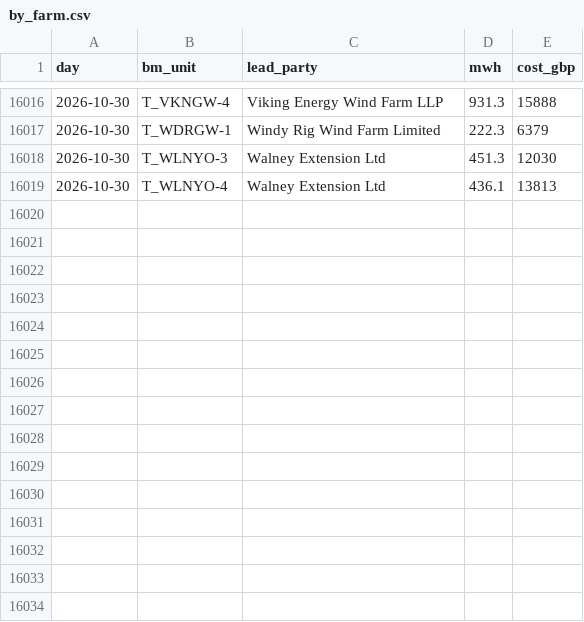
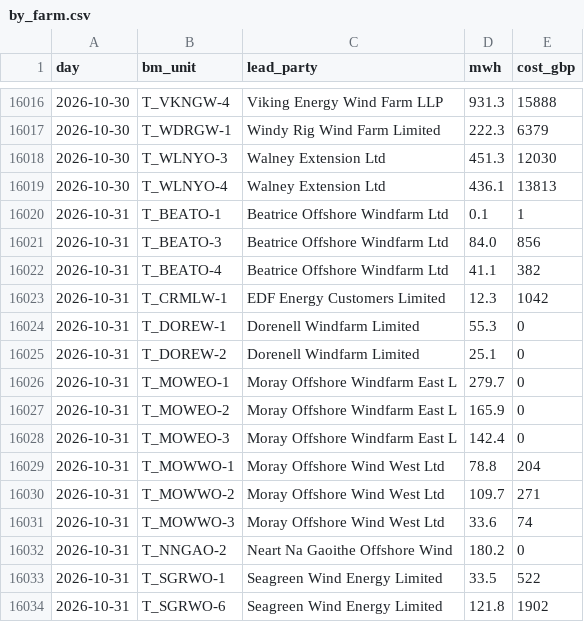
Before and after one commit to RafiHowlader2004/uk-wind-curtailment, a CSV file: data/by_farm.csv, drawn as a sheet; only a part is shown, gaps mark what is left out.

```diff
--- a/data/by_farm.csv
+++ b/data/by_farm.csv
@@ -16019 +16019,16 @@ day,bm_unit,lead_party,mwh,cost_gbp
 2026-10-30,T_WLNYO-4,Walney Extension Ltd,436.1,13813
+2026-10-31,T_BEATO-1,Beatrice Offshore Windfarm Ltd,0.1,1
+2026-10-31,T_BEATO-3,Beatrice Offshore Windfarm Ltd,84.0,856
+2026-10-31,T_BEATO-4,Beatrice Offshore Windfarm Ltd,41.1,382
+2026-10-31,T_CRMLW-1,EDF Energy Customers Limited,12.3,1042
+2026-10-31,T_DOREW-1,Dorenell Windfarm Limited,55.3,0
+2026-10-31,T_DOREW-2,Dorenell Windfarm Limited,25.1,0
+2026-10-31,T_MOWEO-1,Moray Offshore Windfarm East L,279.7,0
+2026-10-31,T_MOWEO-2,Moray Offshore Windfarm East L,165.9,0
+2026-10-31,T_MOWEO-3,Moray Offshore Windfarm East L,142.4,0
+2026-10-31,T_MOWWO-1,Moray Offshore Wind West Ltd,78.8,204
+2026-10-31,T_MOWWO-2,Moray Offshore Wind West Ltd,109.7,271
+2026-10-31,T_MOWWO-3,Moray Offshore Wind West Ltd,33.6,74
+2026-10-31,T_NNGAO-2,Neart Na Gaoithe Offshore Wind,180.2,0
+2026-10-31,T_SGRWO-1,Seagreen Wind Energy Limited,33.5,522
+2026-10-31,T_SGRWO-6,Seagreen Wind Energy Limited,121.8,1902
```
Also changed, not shown: data/daily.csv.
